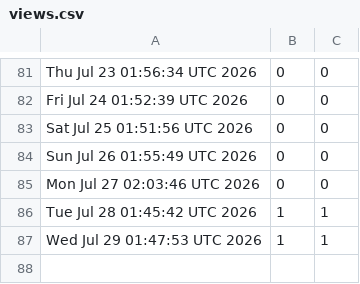
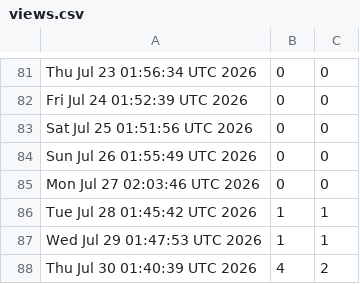
Before and after one commit to akshat-chaturvedi/CATCH, a CSV file: views.csv, drawn as a sheet; only a part is shown, gaps mark what is left out; the diff names each change by its address in the sheet, - before the commit and + after, or states it on an @@ line.

```diff
--- a/views.csv
+++ b/views.csv
+row 88: Thu Jul 30 01:40:39 UTC 2026 | 4 | 2
```
Also changed, not shown: clones.csv.
